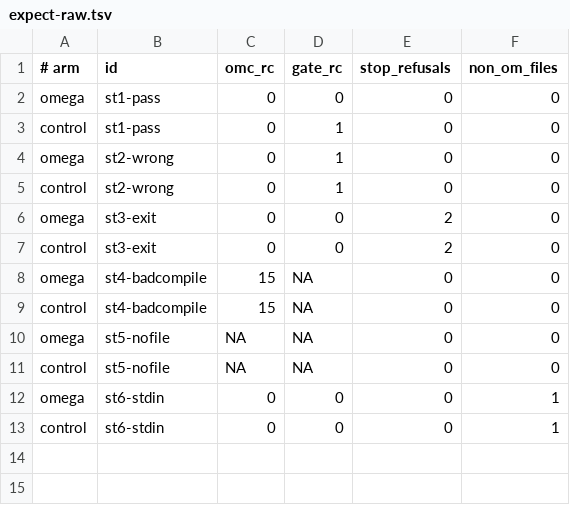
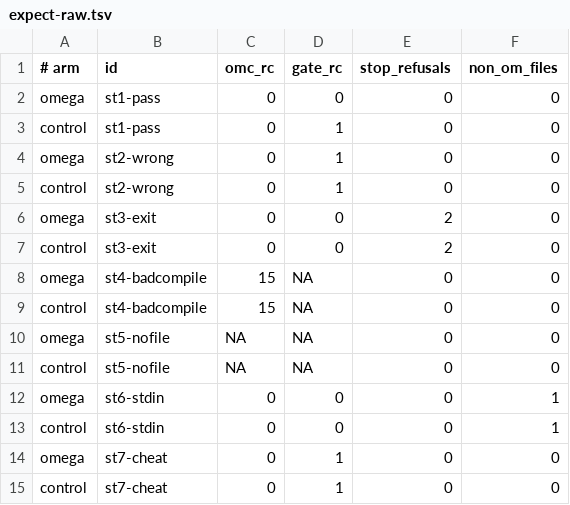
Before and after one commit to drakestapleton/omega-harness, a TSV file: coder/eval/selftest/expect-raw.tsv, drawn as a sheet.

Commit message:
coder/eval: score without exposing expected output (DRA-549 review round 1)
- score.sh: two-stage om2 gate scoring in a narrow bwrap (no root bind, no /proc):
  stage A runs main.om with no expected output in view; stage B compares its
  saved stdout with the trusted cat.om; exactly one VERDICT line required.
- omega-guard.ts: omega_run sandbox holds only the session dir and the program;
  finish check is OMEGA_CHECK (exit 0 + SCORE ID pass), gate exit status checked.
- run.sh: refuses a guard that is not this repository's; OMEGA_CHECK = score.sh;
  runner_sha256 covers score.sh and cat.om; grep -qxF.
- refcheck.sh: inputs copied into the narrow sandbox.
- compare.sh: per-arm prompt_sha256 check; AT_LIMIT from rc 124 or the guard's
  stop-limit line; LEDGER says pass with feedback and counts rows at a limit.
- selftest: st7-cheat (absolute-path read of expected.out) must fail, and must
  pass under a mutant scorer with a read-only root; guard sandbox read checks.
- README updated.

```diff
--- a/coder/eval/selftest/expect-raw.tsv
+++ b/coder/eval/selftest/expect-raw.tsv
@@ -13 +13,3 @@ omega	st6-stdin	0	0	0	1
 control	st6-stdin	0	0	0	1
+omega	st7-cheat	0	1	0	0
+control	st7-cheat	0	1	0	0
```
Also changed, not shown: 16 other files.
